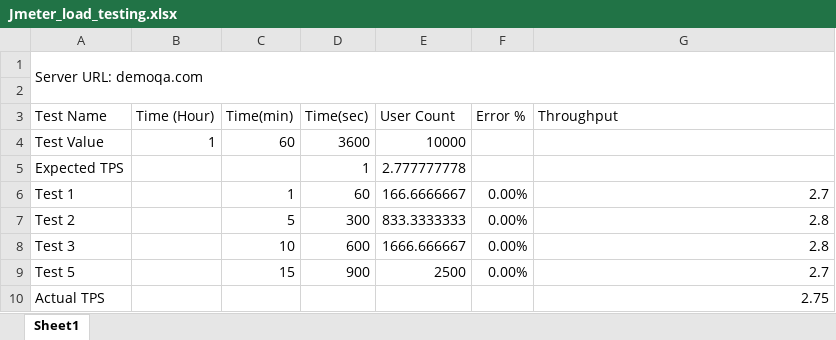
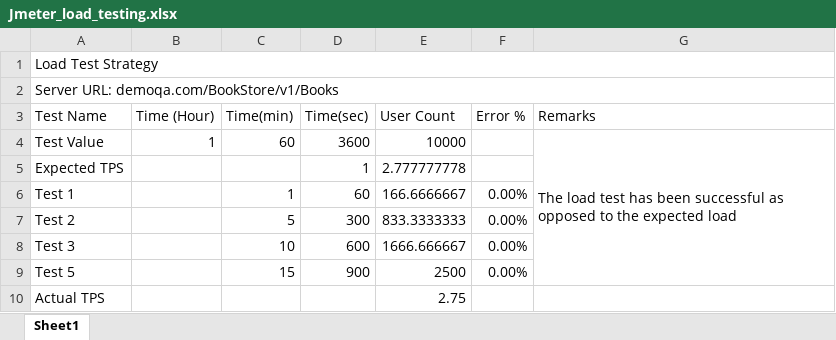
Before and after one commit to monirQA/Assignment-3-Book-API-Load-Test, an Excel workbook: Resources/Jmeter_load_testing.xlsx, sheet Sheet1, drawn as a sheet; values as stored, in another font and other column widths than the file's, no cell formats; the diff names each change by its address in the sheet, - before the commit and + after, or states it on an @@ line.

```diff
--- a/Resources/Jmeter_load_testing.xlsx (sheet Sheet1)
+++ b/Resources/Jmeter_load_testing.xlsx (sheet Sheet1)
-A1 (Test Name): Server URL: demoqa.com
+A1 (Test Name): Load Test Strategy
-A1:G2 merged
+A1:G1 merged
-A2 (Test Name): (empty)
+A2 (Test Name): Server URL: demoqa.com/BookStore/v1/Books
+A2:G2 merged
-G3: Throughput
+G3: Remarks
-G4 (Remarks): (empty)
+G4 (Remarks): The load test has been successful as opposed to the expected load
+G4:G9 merged
-G6 (Remarks): 2.7
+G6 (Remarks): (empty)
-G7:G8 (Remarks): 2.8
+G7:G8 (Remarks): (empty)
-G9 (Remarks): 2.7
+G9 (Remarks): (empty)
-E10 (User Count): (empty)
+E10 (User Count): 2.75
-G10 (Remarks): 2.75
+G10 (Remarks): (empty)
```
Also changed, not shown: cell formats, 7 other files.
